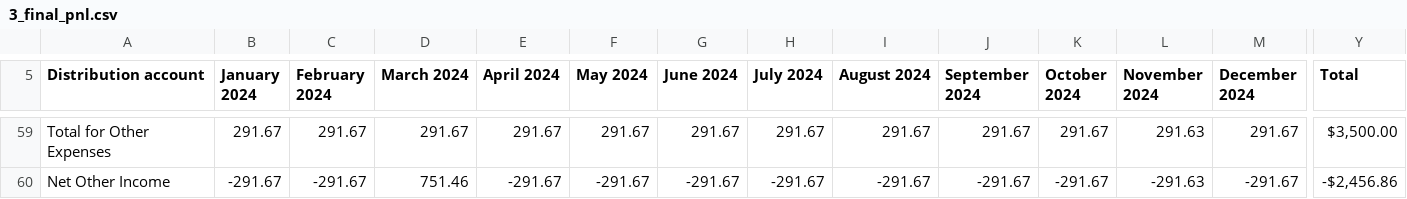
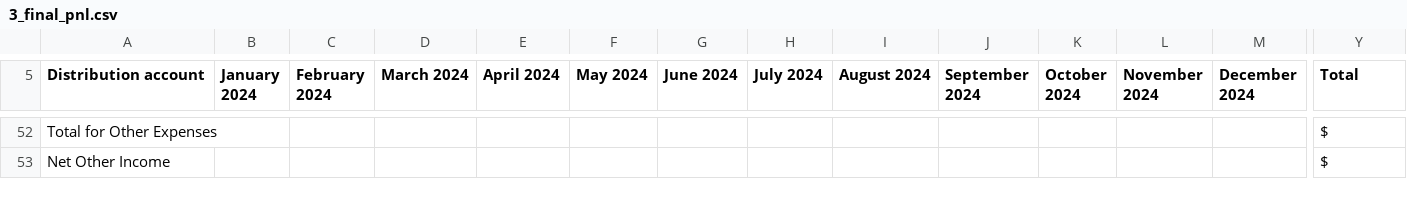
Before and after one commit to robertopablonoel/spicy-pnl, a CSV file: numbers-for-broker/output/broker-package/3_final_pnl.csv, drawn as a sheet; only a part is shown, gaps mark what is left out; addresses are those after the commit; the diff covers the shown part only; the diff names each change by its address in the sheet, - before the commit and + after, or states it on an @@ line.

```diff
--- a/numbers-for-broker/output/broker-package/3_final_pnl.csv
+++ b/numbers-for-broker/output/broker-package/3_final_pnl.csv
-B52 (January 2024): 291.67
+B52 (January 2024): (empty)
-C52 (February 2024): 291.67
+C52 (February 2024): (empty)
-D52 (March 2024): 291.67
+D52 (March 2024): (empty)
-E52 (April 2024): 291.67
+E52 (April 2024): (empty)
-F52 (May 2024): 291.67
+F52 (May 2024): (empty)
-G52 (June 2024): 291.67
+G52 (June 2024): (empty)
-H52 (July 2024): 291.67
+H52 (July 2024): (empty)
-I52 (August 2024): 291.67
+I52 (August 2024): (empty)
-J52 (September 2024): 291.67
+J52 (September 2024): (empty)
-K52 (October 2024): 291.67
+K52 (October 2024): (empty)
-L52 (November 2024): 291.63
+L52 (November 2024): (empty)
-M52 (December 2024): 291.67
+M52 (December 2024): (empty)
-Y52 (Total): $3,500.00
+Y52 (Total): $
-B53 (January 2024): -291.67
+B53 (January 2024): (empty)
-C53 (February 2024): -291.67
+C53 (February 2024): (empty)
-D53 (March 2024): 751.46
+D53 (March 2024): (empty)
-E53 (April 2024): -291.67
+E53 (April 2024): (empty)
-F53 (May 2024): -291.67
+F53 (May 2024): (empty)
-G53 (June 2024): -291.67
+G53 (June 2024): (empty)
-H53 (July 2024): -291.67
+H53 (July 2024): (empty)
-I53 (August 2024): -291.67
+I53 (August 2024): (empty)
-J53 (September 2024): -291.67
+J53 (September 2024): (empty)
-K53 (October 2024): -291.67
+K53 (October 2024): (empty)
-L53 (November 2024): -291.63
+L53 (November 2024): (empty)
-M53 (December 2024): -291.67
+M53 (December 2024): (empty)
-Y53 (Total): -$2,456.86
+Y53 (Total): $
```
Also changed, not shown: 7 removed rows and 100 edited cells elsewhere in this file, numbers-for-broker/output/pnl_step2.csv, numbers-for-broker/output/pnl_step3.csv, 16 other files.
